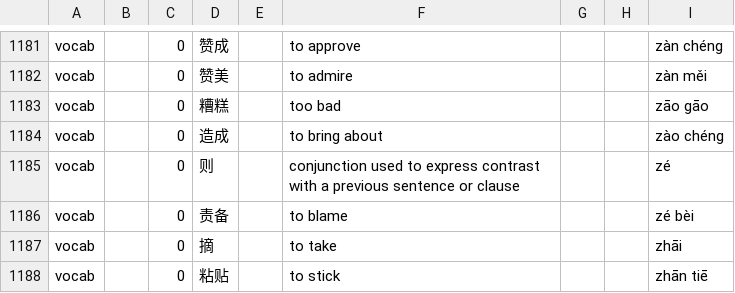
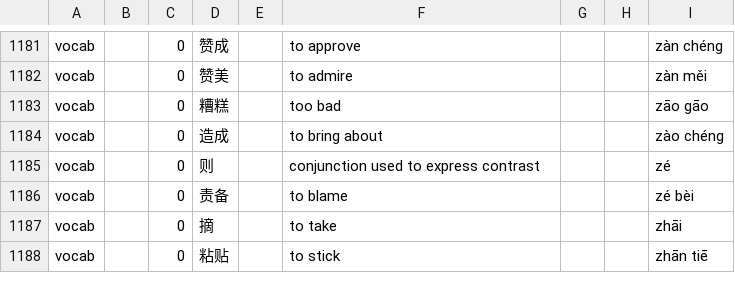
Before and after one commit to ErwinOlie/lingo-legends-hsk, a CSV file: hsk5.csv, drawn as a sheet; only a part is shown, gaps mark what is left out.

Commit message:
Simplify definition for '则' in hsk5.csv
Updated the definition for '则' to simplify the explanation.

```diff
--- a/hsk5.csv
+++ b/hsk5.csv
@@ -1184,3 +1184,3 @@ vocab,,0,糟糕,,too bad,,,zāo gāo
 vocab,,0,造成,,to bring about,,,zào chéng
-vocab,,0,则,,conjunction used to express contrast with a previous sentence or clause,,,zé
+vocab,,0,则,,conjunction used to express contrast,,,zé
 vocab,,0,责备,,to blame,,,zé bèi
```
